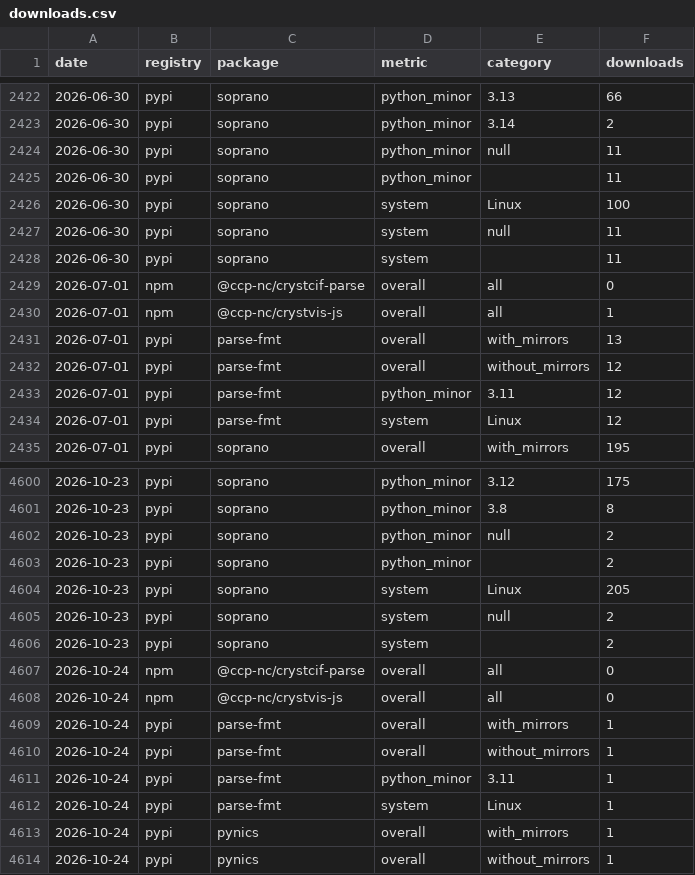
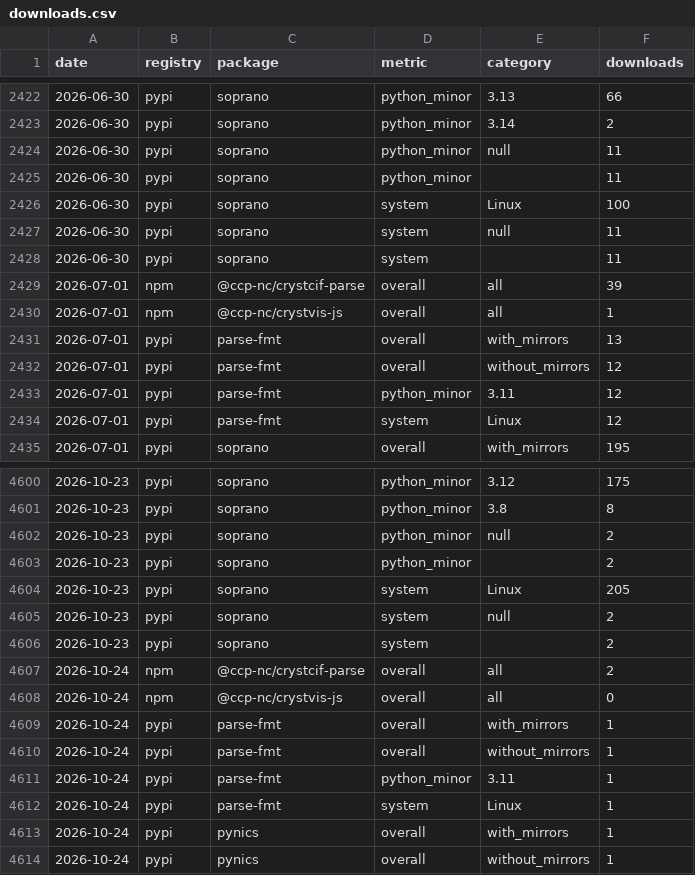
Before and after one commit to CCP-NC/metrics, a CSV file: traffic-stats/downloads.csv, drawn as a sheet; only a part is shown, gaps mark what is left out; the diff covers the shown part only.

```diff
--- a/traffic-stats/downloads.csv
+++ b/traffic-stats/downloads.csv
@@ -2428,3 +2428,3 @@ date,registry,package,metric,category,downloads
 2026-06-30,pypi,soprano,system,,11
-2026-07-01,npm,@ccp-nc/crystcif-parse,overall,all,0
+2026-07-01,npm,@ccp-nc/crystcif-parse,overall,all,39
 2026-07-01,npm,@ccp-nc/crystvis-js,overall,all,1
@@ -4606,3 +4606,3 @@ date,registry,package,metric,category,downloads
 2026-10-23,pypi,soprano,system,,2
-2026-10-24,npm,@ccp-nc/crystcif-parse,overall,all,0
+2026-10-24,npm,@ccp-nc/crystcif-parse,overall,all,2
 2026-10-24,npm,@ccp-nc/crystvis-js,overall,all,0
```
Also changed, not shown: 4 added rows and 5 edited cells elsewhere in this file, 52 other files.
